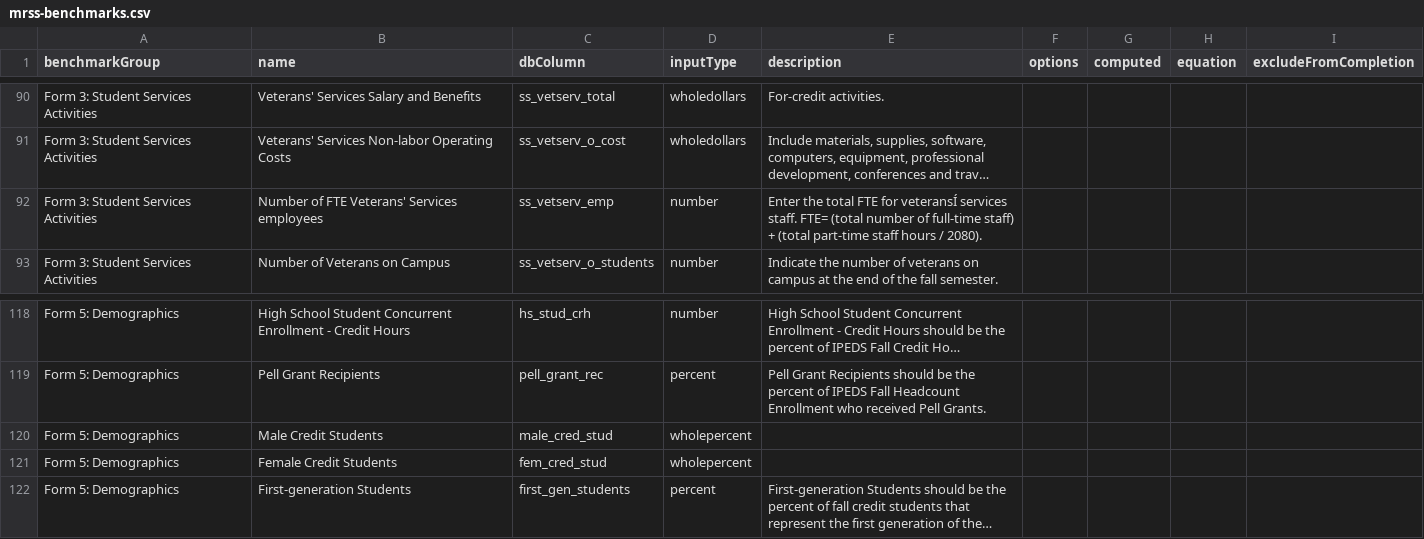
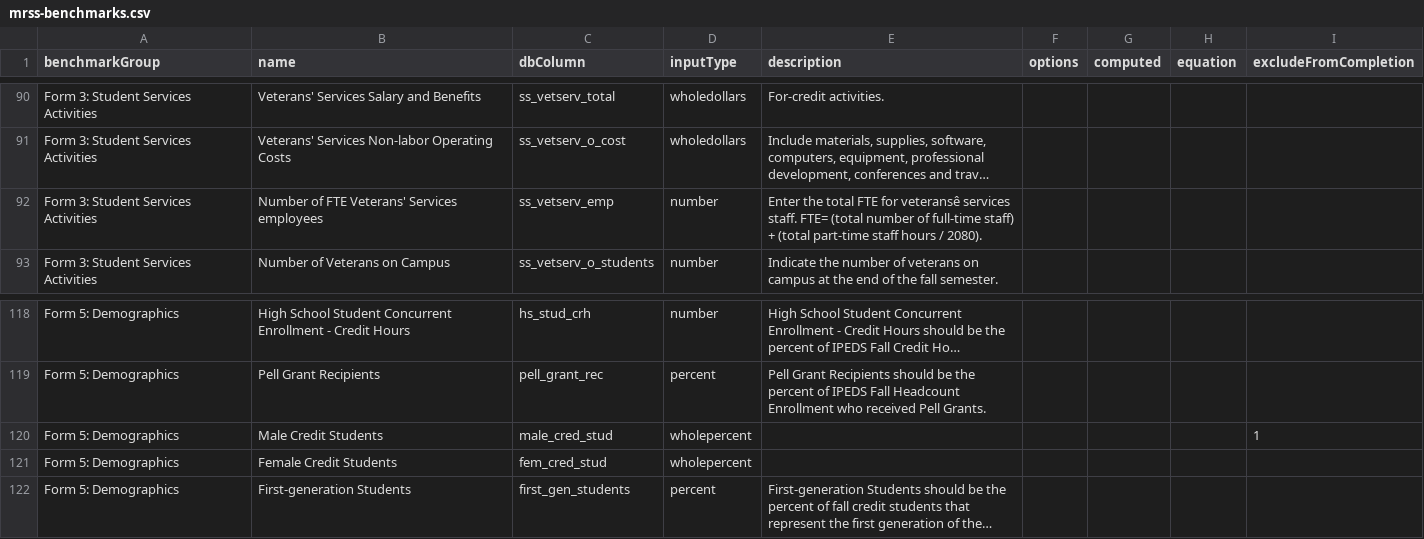
Before and after one commit to personman/mrss, a CSV file: data/imports/mrss-benchmarks.csv, drawn as a sheet; only a part is shown, gaps mark what is left out; long unchanged cells end in …; the diff covers the shown part only; the diff names each change by its address in the sheet, - before the commit and + after, or states it on an @@ line.

```diff
--- a/data/imports/mrss-benchmarks.csv
+++ b/data/imports/mrss-benchmarks.csv
-E92 (description): …FTE for veteransÍ services staff.…
+E92 (description): …FTE for veteransê services staff.…
-I120 (excludeFromCompletion): (empty)
+I120 (excludeFromCompletion): 1
```
Also changed, not shown: 22 added rows, 7 removed rows and 4 edited cells elsewhere in this file, 3 other files.
